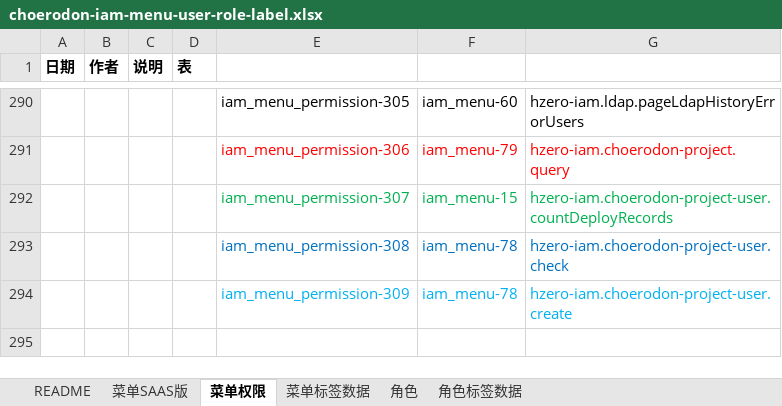
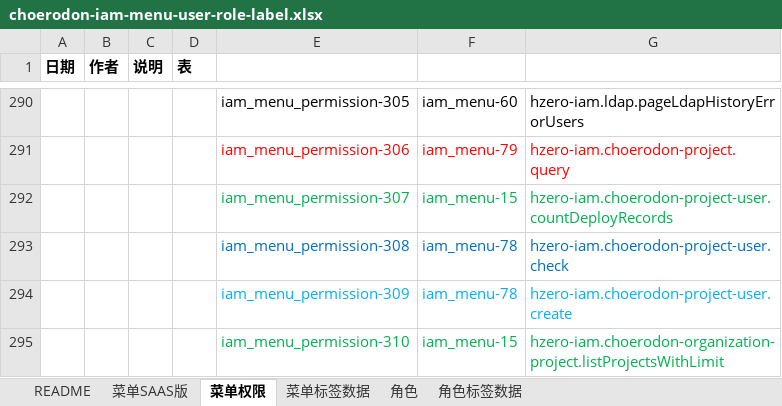
Before and after one commit to open-hand/choerodon-iam, an Excel workbook: src/main/resources/script/db/init-data/hzero_platform/hzero_platform/choerodon-iam-menu-user-role-label.xlsx, sheet 菜单权限, drawn as a sheet; only a part is shown, gaps mark what is left out; values as stored, in another font and other column widths than the file's, no borders; the diff names each change by its address in the sheet, - before the commit and + after, or states it on an @@ line.

Commit message:
【imp】项目概览添加缺失权限集

```diff
--- a/src/main/resources/script/db/init-data/hzero_platform/hzero_platform/choerodon-iam-menu-user-role-label.xlsx (sheet 菜单权限)
+++ b/src/main/resources/script/db/init-data/hzero_platform/hzero_platform/choerodon-iam-menu-user-role-label.xlsx (sheet 菜单权限)
+row 295:  |  |  |  | iam_menu_permission-310 | iam_menu-15 | hzero-iam.choerodon-organization-project.listProjectsWithLimit
```
